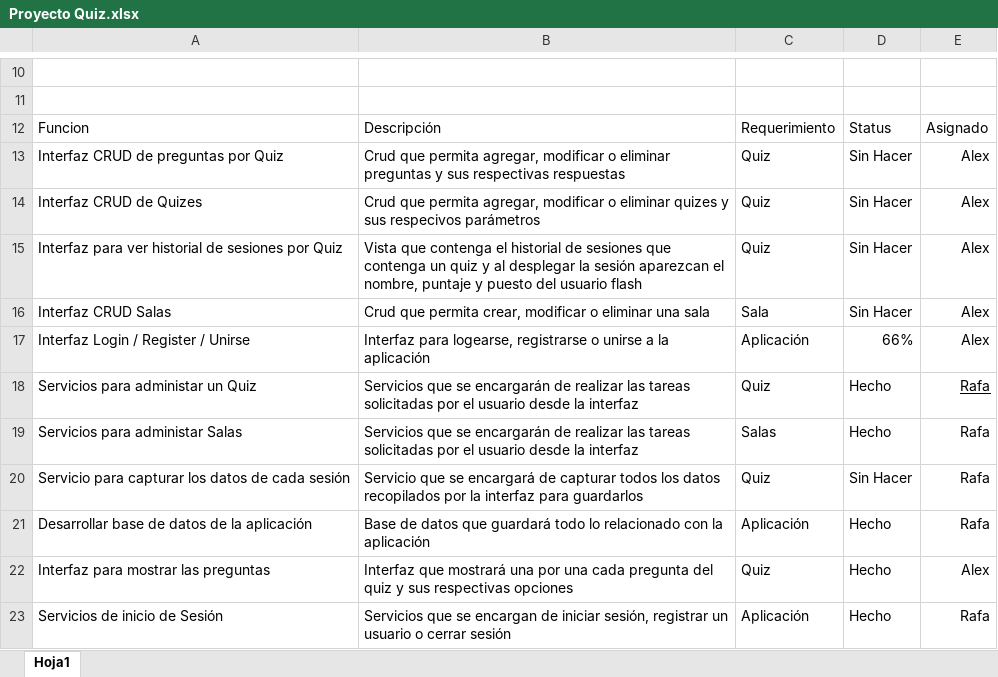
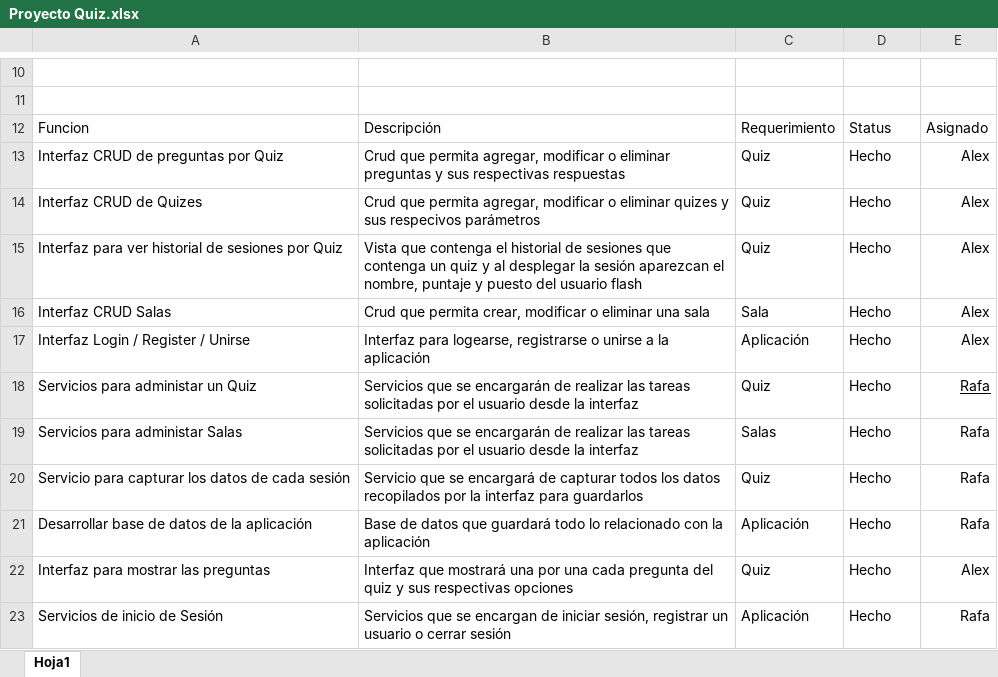
Before and after one commit to ItsEliasGD/Quiz, an Excel workbook: Quiz/Querys/Proyecto Quiz.xlsx, sheet Hoja1, drawn as a sheet; only a part is shown, gaps mark what is left out; values as stored, in another font and other column widths than the file's, no borders; table styles not drawn; the diff names each change by its address in the sheet, - before the commit and + after, or states it on an @@ line.

```diff
--- a/Quiz/Querys/Proyecto Quiz.xlsx (sheet Hoja1)
+++ b/Quiz/Querys/Proyecto Quiz.xlsx (sheet Hoja1)
-D13:D16: Sin Hacer
+D13:D16: Hecho
-D17: 66%
+D17: Hecho
-D20: Sin Hacer
+D20: Hecho
```
